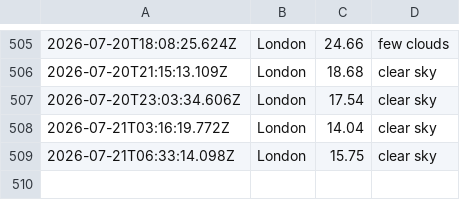
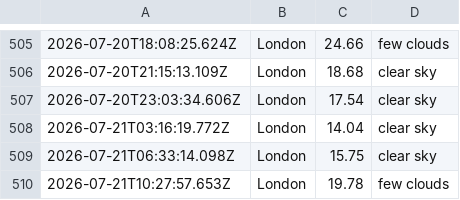
Before and after one commit to ialakija98/Weather-app-js, a CSV file: data/weather_log.csv, drawn as a sheet; only a part is shown, gaps mark what is left out; the diff names each change by its address in the sheet, - before the commit and + after, or states it on an @@ line.

```diff
--- a/data/weather_log.csv
+++ b/data/weather_log.csv
+row 510: 2026-07-21T10:27:57.653Z | London | 19.78 | few clouds
```
Also changed, not shown: 1 other file.
